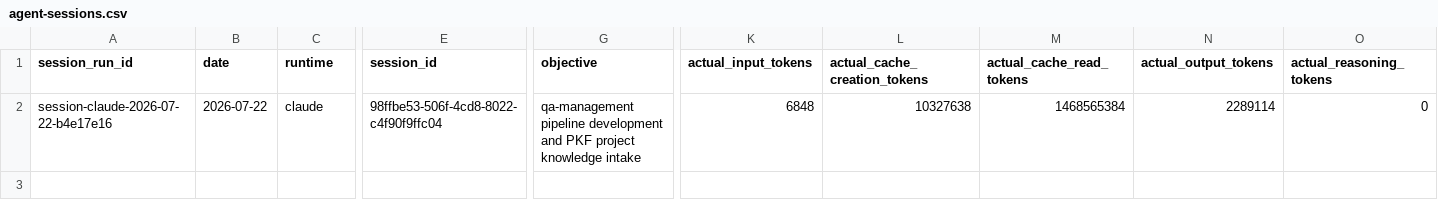
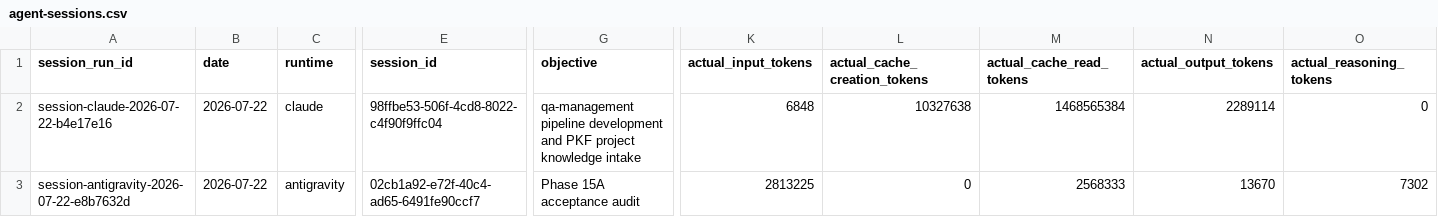
Before and after one commit to AliakseiBabko/qa-management, a CSV file: .agents/telemetry/agent-sessions.csv, drawn as a sheet; only a part is shown, gaps mark what is left out; rows hold the shown columns only; the diff names each change by its address in the sheet, - before the commit and + after, or states it on an @@ line.

```diff
--- a/.agents/telemetry/agent-sessions.csv
+++ b/.agents/telemetry/agent-sessions.csv
+row 3: session-antigravity-2026-07-22-e8b7632d | 2026-07-22 | antigravity | 02cb1a92-e72f-40c4-ad65-6491fe90ccf7 | Phase 15A acceptance audit | 2813225 | 0 | 2568333 | 13670 | 7302
```
